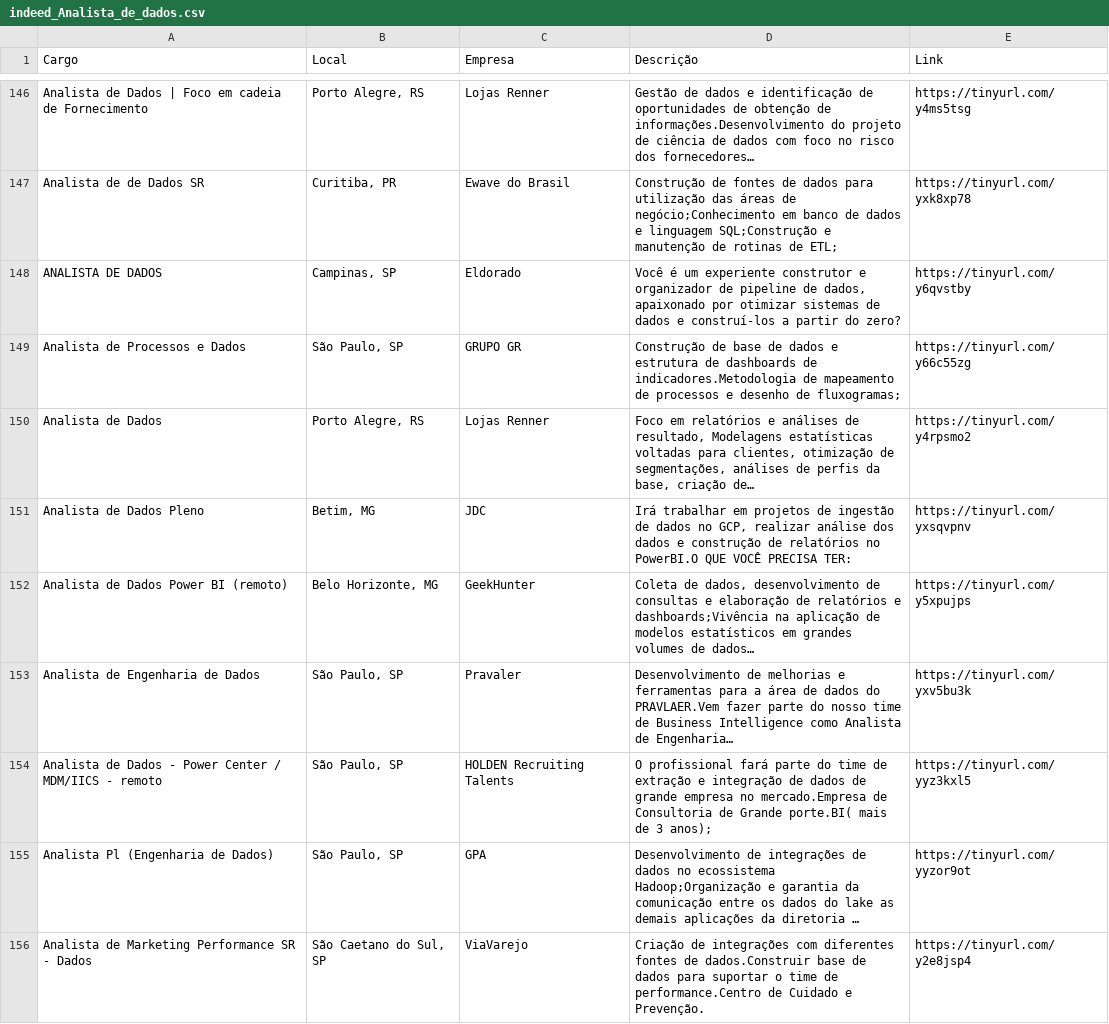
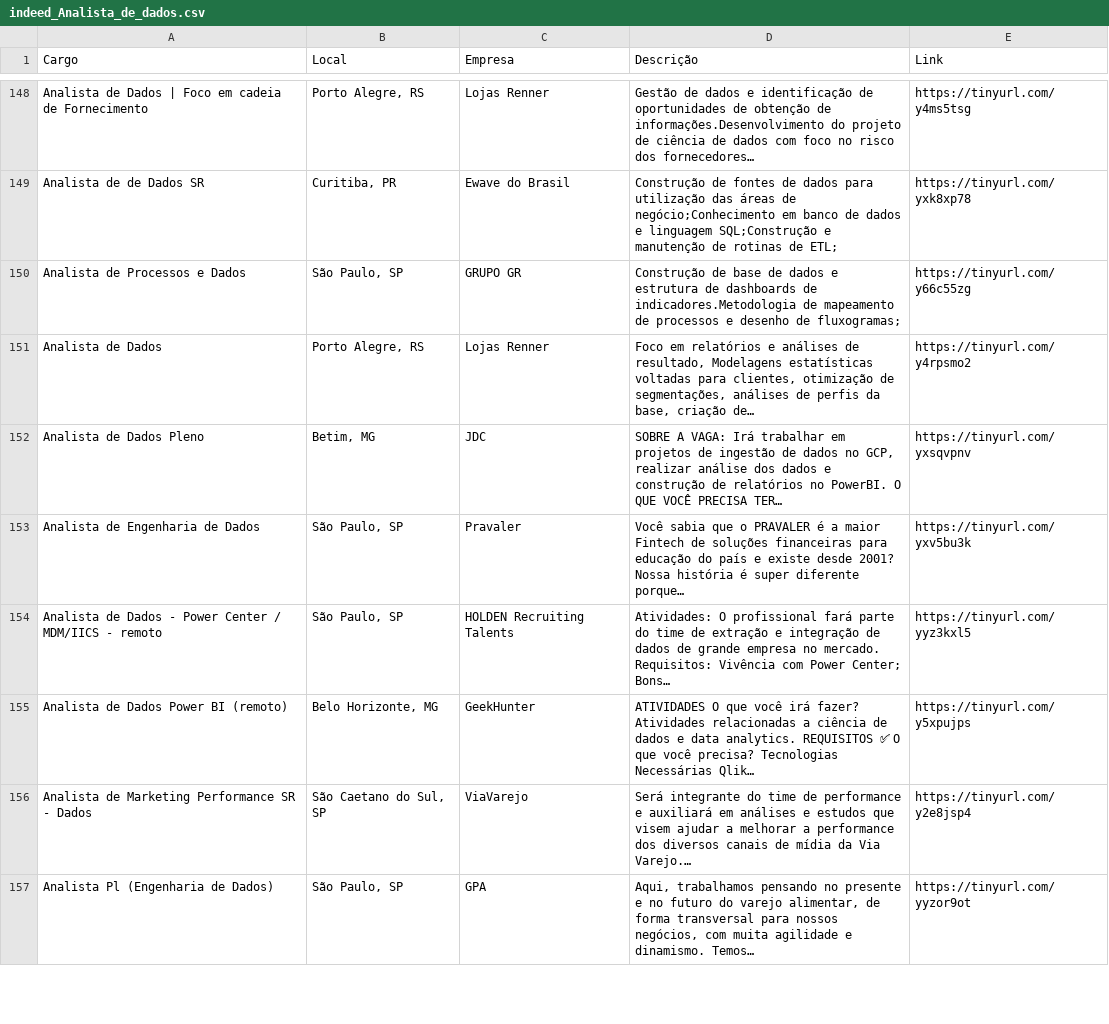
Before and after one commit to silviolima07/App-Indeed, a CSV file: CSV/indeed_Analista_de_dados.csv, drawn as a sheet; only a part is shown, gaps mark what is left out; the diff covers the shown part only.

```diff
--- a/CSV/indeed_Analista_de_dados.csv
+++ b/CSV/indeed_Analista_de_dados.csv
@@ -147,10 +149,9 @@ Analista de Dados | Foco em cadeia de Fornecimento,"Porto Alegre, RS",Lojas Renn
 Analista de de Dados SR,"Curitiba, PR",Ewave do Brasil,Construção de fontes de dados para utilização das áreas de negócio;Conhecimento em banco de dados e linguagem SQL;Construção e manutenção de rotinas de ETL;,https://tinyurl.com/yxk8xp78
-ANALISTA DE DADOS,"Campinas, SP",Eldorado,"Você é um experiente construtor e organizador de pipeline de dados, apaixonado por otimizar sistemas de dados e construí-los a partir do zero?",https://tinyurl.com/y6qvstby
 Analista de Processos e Dados,"São Paulo, SP",GRUPO GR,Construção de base de dados e estrutura de dashboards de indicadores.Metodologia de mapeamento de processos e desenho de fluxogramas;,https://tinyurl.com/y66c55zg
 Analista de Dados,"Porto Alegre, RS",Lojas Renner,"Foco em relatórios e análises de resultado, Modelagens estatísticas voltadas para clientes, otimização de segmentações, análises de perfis da base, criação de…",https://tinyurl.com/y4rpsmo2
-Analista de Dados Pleno,"Betim, MG",JDC,"Irá trabalhar em projetos de ingestão de dados no GCP, realizar análise dos dados e construção de relatórios no PowerBI.O QUE VOCÊ PRECISA TER:",https://tinyurl.com/yxsqvpnv
-Analista de Dados Power BI (remoto),"Belo Horizonte, MG",GeekHunter,"Coleta de dados, desenvolvimento de consultas e elaboração de relatórios e dashboards;Vivência na aplicação de modelos estatísticos em grandes volumes de dados…",https://tinyurl.com/y5xpujps
-Analista de Engenharia de Dados,"São Paulo, SP",Pravaler,Desenvolvimento de melhorias e ferramentas para a área de dados do PRAVLAER.Vem fazer parte do nosso time de Business Intelligence como Analista de Engenharia…,https://tinyurl.com/yxv5bu3k
-Analista de Dados - Power Center / MDM/IICS - remoto,"São Paulo, SP",HOLDEN Recruiting Talents,O profissional fará parte do time de extração e integração de dados de grande empresa no mercado.Empresa de Consultoria de Grande porte.BI( mais de 3 anos);,https://tinyurl.com/yyz3kxl5
-Analista Pl (Engenharia de Dados),"São Paulo, SP",GPA,Desenvolvimento de integrações de dados no ecossistema Hadoop;Organização e garantia da comunicação entre os dados do lake as demais aplicações da diretoria …,https://tinyurl.com/yyzor9ot
-Analista de Marketing Performance SR - Dados,"São Caetano do Sul, SP",ViaVarejo,Criação de integrações com diferentes fontes de dados.Construir base de dados para suportar o time de performance.Centro de Cuidado e Prevenção.,https://tinyurl.com/y2e8jsp4
+Analista de Dados Pleno,"Betim, MG",JDC,"SOBRE A VAGA: Irá trabalhar em projetos de ingestão de dados no GCP, realizar análise dos dados e construção de relatórios no PowerBI. O QUE VOCÊ PRECISA TER…",https://tinyurl.com/yxsqvpnv
+Analista de Engenharia de Dados,"São Paulo, SP",Pravaler,Você sabia que o PRAVALER é a maior Fintech de soluções financeiras para educação do país e existe desde 2001? Nossa história é super diferente porque…,https://tinyurl.com/yxv5bu3k
+Analista de Dados - Power Center / MDM/IICS - remoto,"São Paulo, SP",HOLDEN Recruiting Talents,Atividades: O profissional fará parte do time de extração e integração de dados de grande empresa no mercado. Requisitos: Vivência com Power Center; Bons…,https://tinyurl.com/yyz3kxl5
+Analista de Dados Power BI (remoto),"Belo Horizonte, MG",GeekHunter,ATIVIDADES O que você irá fazer? Atividades relacionadas a ciência de dados e data analytics. REQUISITOS ✅ O que você precisa? Tecnologias Necessárias Qlik…,https://tinyurl.com/y5xpujps
+Analista de Marketing Performance SR - Dados,"São Caetano do Sul, SP",ViaVarejo,Será integrante do time de performance e auxiliará em análises e estudos que visem ajudar a melhorar a performance dos diversos canais de mídia da Via Varejo.…,https://tinyurl.com/y2e8jsp4
+Analista Pl (Engenharia de Dados),"São Paulo, SP",GPA,"Aqui, trabalhamos pensando no presente e no futuro do varejo alimentar, de forma transversal para nossos negócios, com muita agilidade e dinamismo. Temos…",https://tinyurl.com/yyzor9ot
```
Also changed, not shown: 8 added rows, 8 removed rows, 43 moved rows and 10 edited cells elsewhere in this file, 1 other file.
